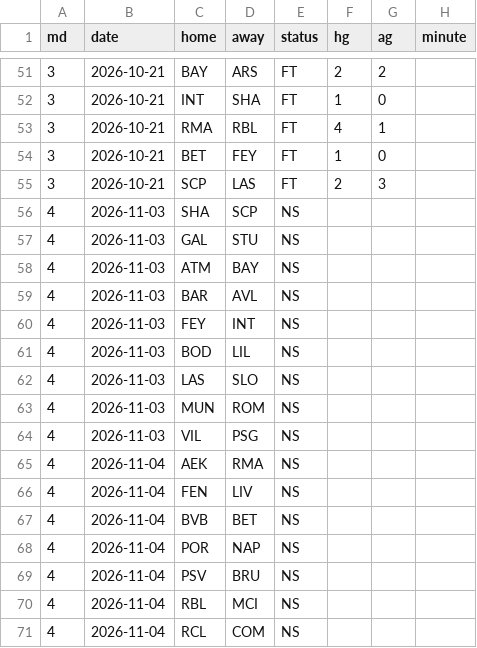
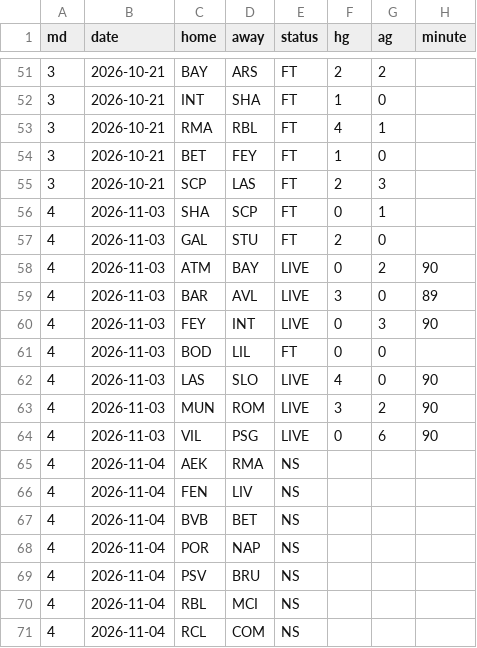
Before and after one commit to ompang222/portfolio, a CSV file: 06_ucl-2026-27/data/matches.csv, drawn as a sheet; only a part is shown, gaps mark what is left out.

```diff
--- a/06_ucl-2026-27/data/matches.csv
+++ b/06_ucl-2026-27/data/matches.csv
@@ -55,11 +55,11 @@ md,date,home,away,status,hg,ag,minute
 3,2026-10-21,SCP,LAS,FT,2,3,
-4,2026-11-03,SHA,SCP,NS,,,
-4,2026-11-03,GAL,STU,NS,,,
-4,2026-11-03,ATM,BAY,NS,,,
-4,2026-11-03,BAR,AVL,NS,,,
-4,2026-11-03,FEY,INT,NS,,,
-4,2026-11-03,BOD,LIL,NS,,,
-4,2026-11-03,LAS,SLO,NS,,,
-4,2026-11-03,MUN,ROM,NS,,,
-4,2026-11-03,VIL,PSG,NS,,,
+4,2026-11-03,SHA,SCP,FT,0,1,
+4,2026-11-03,GAL,STU,FT,2,0,
+4,2026-11-03,ATM,BAY,LIVE,0,2,90
+4,2026-11-03,BAR,AVL,LIVE,3,0,89
+4,2026-11-03,FEY,INT,LIVE,0,3,90
+4,2026-11-03,BOD,LIL,FT,0,0,
+4,2026-11-03,LAS,SLO,LIVE,4,0,90
+4,2026-11-03,MUN,ROM,LIVE,3,2,90
+4,2026-11-03,VIL,PSG,LIVE,0,6,90
 4,2026-11-04,AEK,RMA,NS,,,
```
Also changed, not shown: 06_ucl-2026-27/data/ratings.csv, 06_ucl-2026-27/out/history.csv, 3 other files.
